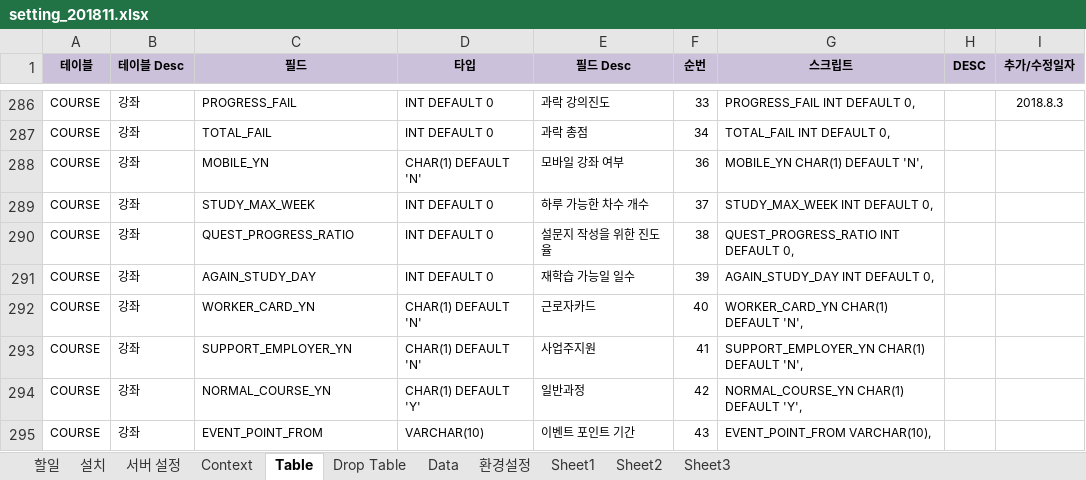
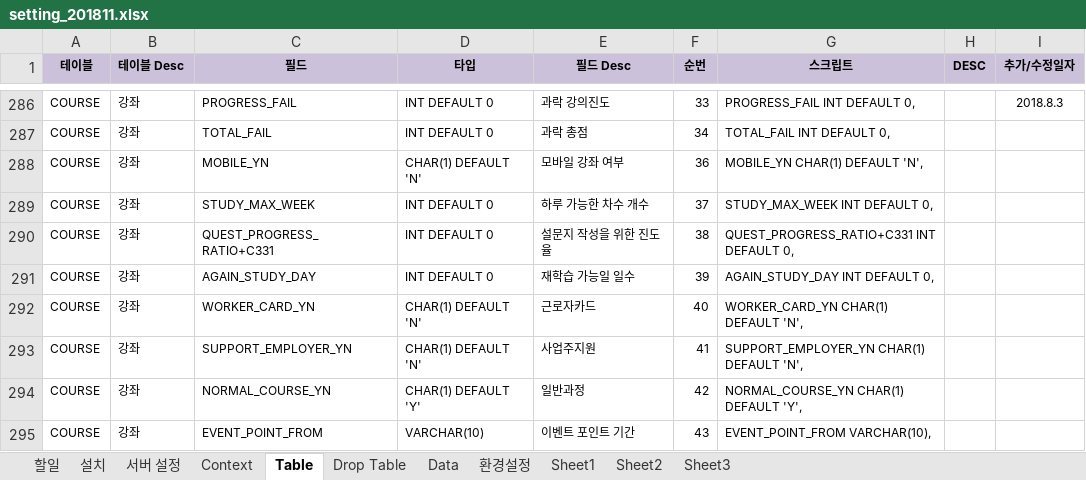
Before and after one commit to limsm9449/lms, an Excel workbook: readme/setting_201811.xlsx, sheet Table, drawn as a sheet; only a part is shown, gaps mark what is left out; values as stored, in another font and other column widths than the file's, no borders; the diff covers the shown part only; the diff names each change by its address in the sheet, - before the commit and + after, or states it on an @@ line.

```diff
--- a/readme/setting_201811.xlsx (sheet Table)
+++ b/readme/setting_201811.xlsx (sheet Table)
-C290 (필드): QUEST_PROGRESS_RATIO
+C290 (필드): QUEST_PROGRESS_RATIO+C331
-G290 (스크립트): QUEST_PROGRESS_RATIO INT DEFAULT 0,
+G290 (스크립트): QUEST_PROGRESS_RATIO+C331 INT DEFAULT 0,
```
Also changed, not shown: 24 added rows elsewhere in this sheet, sheet Drop Table, sheet 환경설정, 46 other files.
